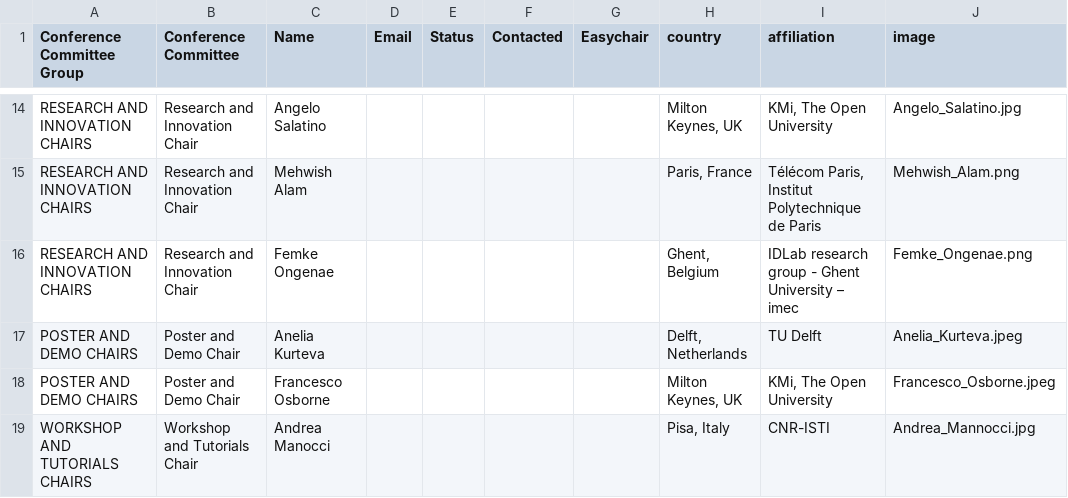
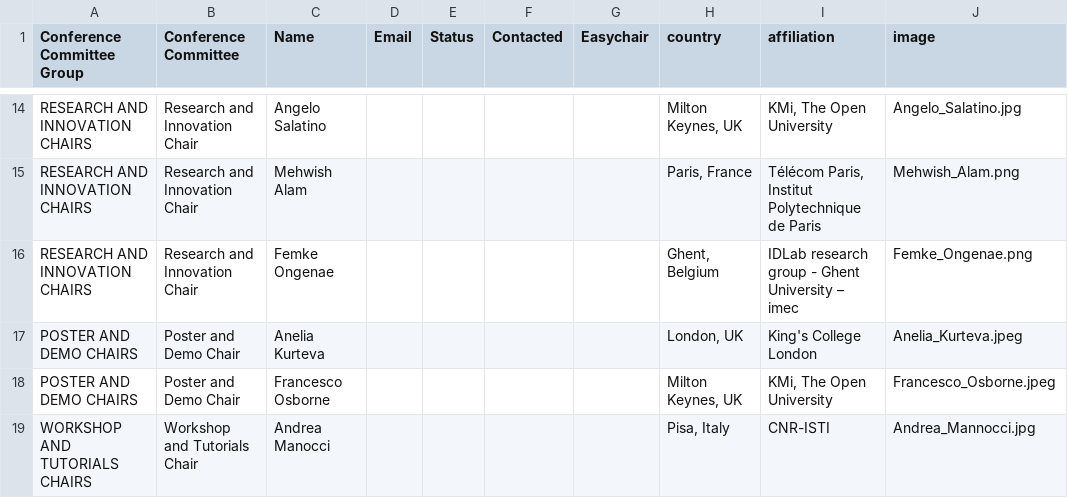
Before and after one commit to SEMANTiCS-org/2024-semantics-org.github.io, a CSV file: content/oc.csv, drawn as a sheet; only a part is shown, gaps mark what is left out.

Commit message:
Update OC list

```diff
--- a/content/oc.csv
+++ b/content/oc.csv
@@ -16,3 +16,3 @@ RESEARCH AND INNOVATION CHAIRS,Research and Innovation Chair,Mehwish Alam,,,,,"P
 RESEARCH AND INNOVATION CHAIRS,Research and Innovation Chair,Femke Ongenae,,,,,"Ghent, Belgium","IDLab research group - Ghent University – imec",Femke_Ongenae.png
-POSTER AND DEMO CHAIRS,Poster and Demo Chair,Anelia Kurteva,,,,,"Delft, Netherlands",TU Delft,Anelia_Kurteva.jpeg
+POSTER AND DEMO CHAIRS,Poster and Demo Chair,Anelia Kurteva,,,,,"London, UK",King's College London,Anelia_Kurteva.jpeg
 POSTER AND DEMO CHAIRS,Poster and Demo Chair,Francesco Osborne,,,,,"Milton Keynes, UK","KMi, The Open University",Francesco_Osborne.jpeg
```
